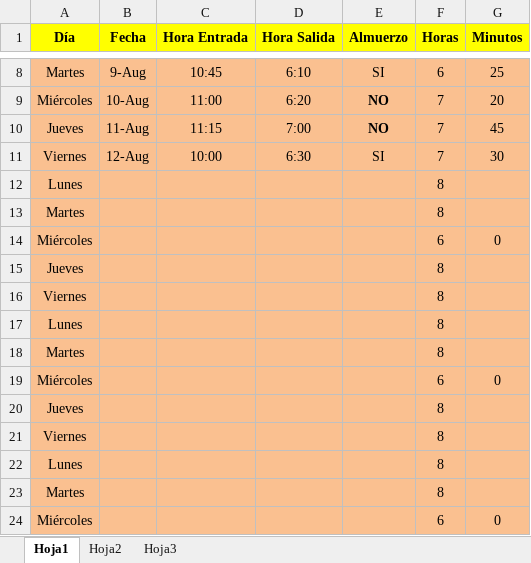
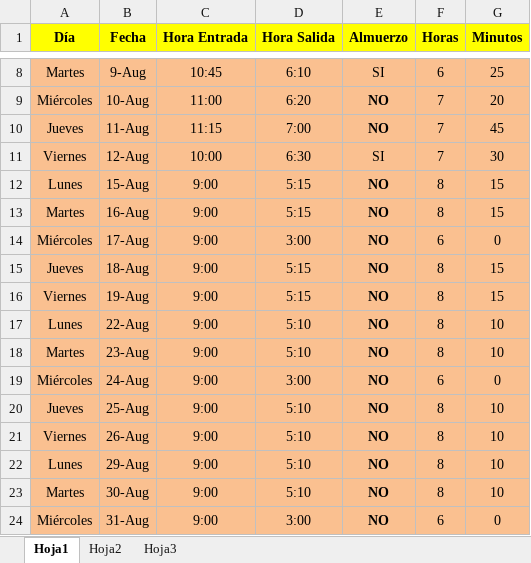
Before and after one commit to DeusDeus/tam-c, an Excel workbook: Horas/Agosto.xlsx, sheet Hoja1, drawn as a sheet; only a part is shown, gaps mark what is left out; values as stored, in another font and other column widths than the file's, no borders; removed rows and columns are numbered as before the commit, all else as after; the diff covers the shown part only; the diff names each change by its address in the sheet, - before the commit and + after, or states it on an @@ line.

```diff
--- a/Horas/Agosto.xlsx (sheet Hoja1)
+++ b/Horas/Agosto.xlsx (sheet Hoja1)
-row 12: Lunes |  |  |  |  | 8
-row 13: Martes |  |  |  |  | 8
+row 12: Lunes | 15-Aug | 9:00 | 5:15 | NO | 8 | 15
+row 13: Martes | 16-Aug | 9:00 | 5:15 | NO | 8 | 15
-B14 (Fecha): (empty)
+B14 (Fecha): 17-Aug
-C14 (Hora Entrada): (empty)
+C14 (Hora Entrada): 9:00
-D14 (Hora Salida): (empty)
+D14 (Hora Salida): 3:00
-E14 (Almuerzo): (empty)
+E14 (Almuerzo): NO
-row 15: Jueves |  |  |  |  | 8
-row 16: Viernes |  |  |  |  | 8
-row 17: Lunes |  |  |  |  | 8
-row 18: Martes |  |  |  |  | 8
+row 15: Jueves | 18-Aug | 9:00 | 5:15 | NO | 8 | 15
+row 16: Viernes | 19-Aug | 9:00 | 5:15 | NO | 8 | 15
+row 17: Lunes | 22-Aug | 9:00 | 5:10 | NO | 8 | 10
+row 18: Martes | 23-Aug | 9:00 | 5:10 | NO | 8 | 10
-B19 (Fecha): (empty)
+B19 (Fecha): 24-Aug
-C19 (Hora Entrada): (empty)
+C19 (Hora Entrada): 9:00
-D19 (Hora Salida): (empty)
+D19 (Hora Salida): 3:00
-E19 (Almuerzo): (empty)
+E19 (Almuerzo): NO
-row 20: Jueves |  |  |  |  | 8
-row 21: Viernes |  |  |  |  | 8
-row 22: Lunes |  |  |  |  | 8
-row 23: Martes |  |  |  |  | 8
+row 20: Jueves | 25-Aug | 9:00 | 5:10 | NO | 8 | 10
+row 21: Viernes | 26-Aug | 9:00 | 5:10 | NO | 8 | 10
+row 22: Lunes | 29-Aug | 9:00 | 5:10 | NO | 8 | 10
+row 23: Martes | 30-Aug | 9:00 | 5:10 | NO | 8 | 10
-B24 (Fecha): (empty)
+B24 (Fecha): 31-Aug
-C24 (Hora Entrada): (empty)
+C24 (Hora Entrada): 9:00
-D24 (Hora Salida): (empty)
+D24 (Hora Salida): 3:00
-E24 (Almuerzo): (empty)
+E24 (Almuerzo): NO
```
Also changed, not shown: 2 edited cells elsewhere in this sheet, Horas/Julio.xlsx.
